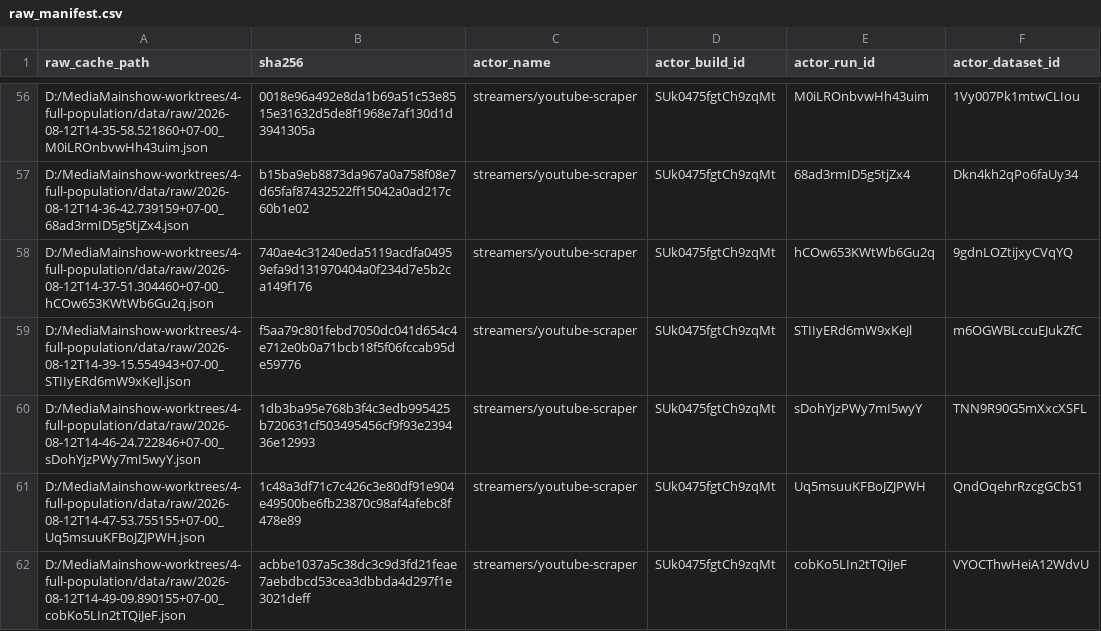
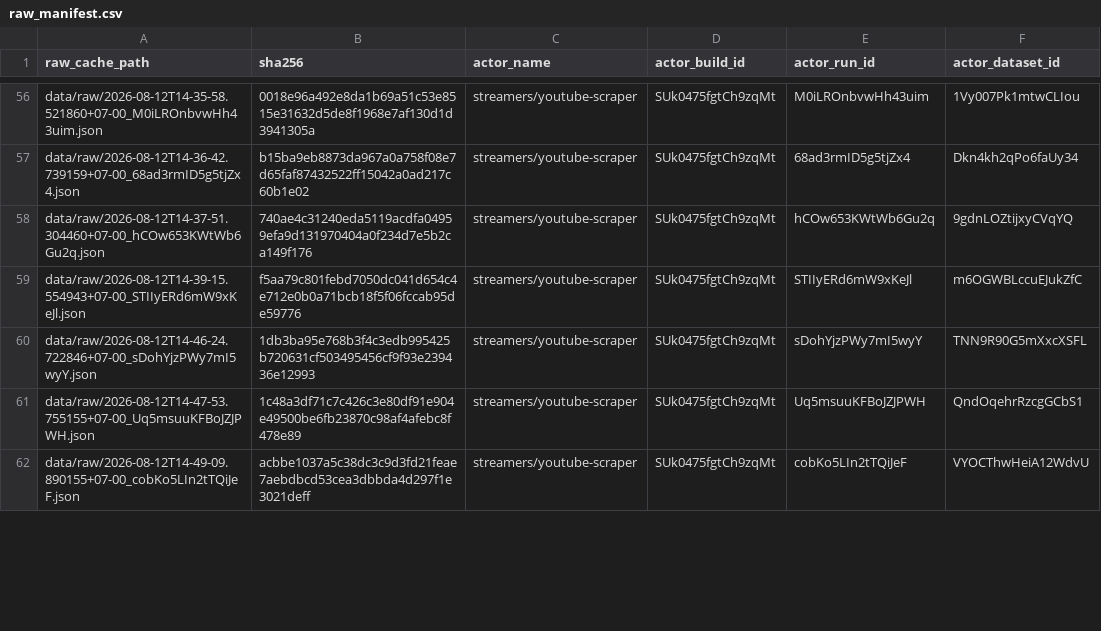
Before and after one commit to Kitkitkittt/MediaMainshow, a CSV file: outputs/raw_manifest.csv, drawn as a sheet; only a part is shown, gaps mark what is left out; the diff covers the shown part only; the diff names each change by its address in the sheet, - before the commit and + after, or states it on an @@ line.

```diff
--- a/outputs/raw_manifest.csv
+++ b/outputs/raw_manifest.csv
-A56 (raw_cache_path): D:/MediaMainshow-worktrees/4-full-population/data/raw/2026-08-12T14-35-58.521860+07-00_M0iLROnbvwHh43uim.json
+A56 (raw_cache_path): data/raw/2026-08-12T14-35-58.521860+07-00_M0iLROnbvwHh43uim.json
-A57 (raw_cache_path): D:/MediaMainshow-worktrees/4-full-population/data/raw/2026-08-12T14-36-42.739159+07-00_68ad3rmID5g5tjZx4.json
+A57 (raw_cache_path): data/raw/2026-08-12T14-36-42.739159+07-00_68ad3rmID5g5tjZx4.json
-A58 (raw_cache_path): D:/MediaMainshow-worktrees/4-full-population/data/raw/2026-08-12T14-37-51.304460+07-00_hCOw653KWtWb6Gu2q.json
+A58 (raw_cache_path): data/raw/2026-08-12T14-37-51.304460+07-00_hCOw653KWtWb6Gu2q.json
-A59 (raw_cache_path): D:/MediaMainshow-worktrees/4-full-population/data/raw/2026-08-12T14-39-15.554943+07-00_STIIyERd6mW9xKeJl.json
+A59 (raw_cache_path): data/raw/2026-08-12T14-39-15.554943+07-00_STIIyERd6mW9xKeJl.json
-A60 (raw_cache_path): D:/MediaMainshow-worktrees/4-full-population/data/raw/2026-08-12T14-46-24.722846+07-00_sDohYjzPWy7mI5wyY.json
+A60 (raw_cache_path): data/raw/2026-08-12T14-46-24.722846+07-00_sDohYjzPWy7mI5wyY.json
-A61 (raw_cache_path): D:/MediaMainshow-worktrees/4-full-population/data/raw/2026-08-12T14-47-53.755155+07-00_Uq5msuuKFBoJZJPWH.json
+A61 (raw_cache_path): data/raw/2026-08-12T14-47-53.755155+07-00_Uq5msuuKFBoJZJPWH.json
-A62 (raw_cache_path): D:/MediaMainshow-worktrees/4-full-population/data/raw/2026-08-12T14-49-09.890155+07-00_cobKo5LIn2tTQiJeF.json
+A62 (raw_cache_path): data/raw/2026-08-12T14-49-09.890155+07-00_cobKo5LIn2tTQiJeF.json
```
Also changed, not shown: 94 edited cells elsewhere in this file, 21 other files.
